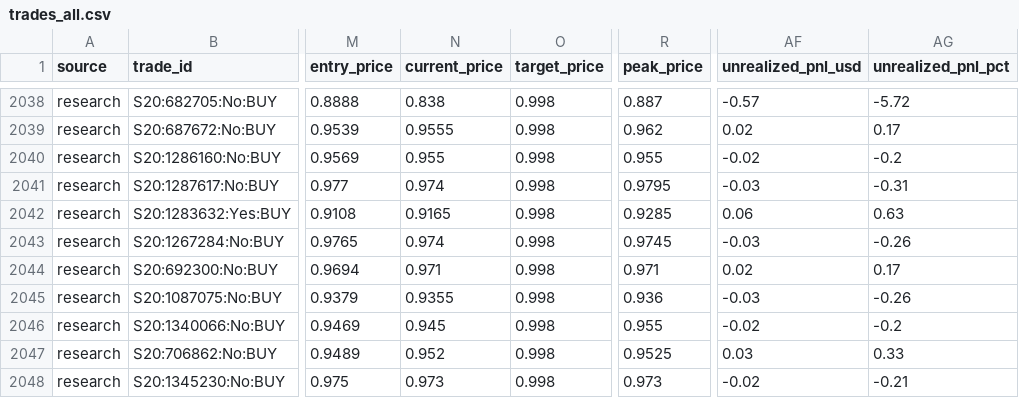
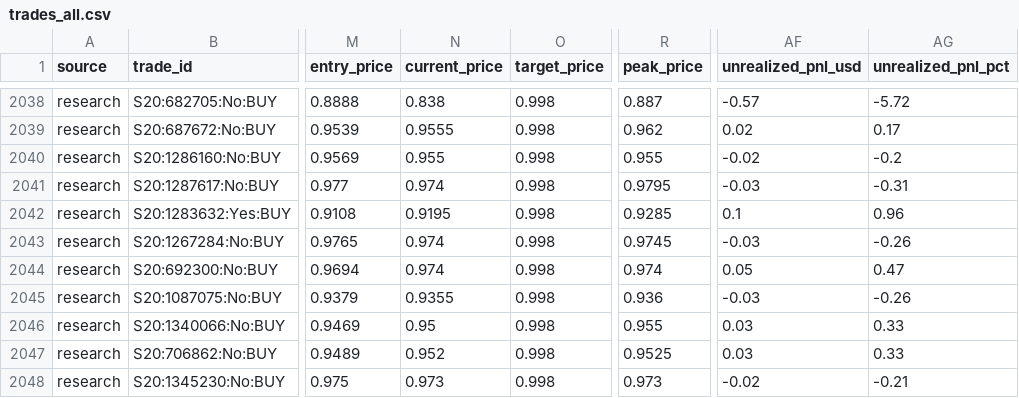
Before and after one commit to aguamarinac2-netizen/quant-polymarket-trackrecord, a CSV file: trades_all.csv, drawn as a sheet; only a part is shown, gaps mark what is left out; the diff covers the shown part only; the diff names each change by its address in the sheet, - before the commit and + after, or states it on an @@ line.

```diff
--- a/trades_all.csv
+++ b/trades_all.csv
-N2042 (current_price): 0.9165
+N2042 (current_price): 0.9195
-AF2042 (unrealized_pnl_usd): 0.06
+AF2042 (unrealized_pnl_usd): 0.1
-AG2042 (unrealized_pnl_pct): 0.63
+AG2042 (unrealized_pnl_pct): 0.96
-N2044 (current_price): 0.971
+N2044 (current_price): 0.974
-R2044 (peak_price): 0.971
+R2044 (peak_price): 0.974
-AF2044 (unrealized_pnl_usd): 0.02
+AF2044 (unrealized_pnl_usd): 0.05
-AG2044 (unrealized_pnl_pct): 0.17
+AG2044 (unrealized_pnl_pct): 0.47
-N2046 (current_price): 0.945
+N2046 (current_price): 0.95
-AF2046 (unrealized_pnl_usd): -0.02
+AF2046 (unrealized_pnl_usd): 0.03
-AG2046 (unrealized_pnl_pct): -0.2
+AG2046 (unrealized_pnl_pct): 0.33
```
Also changed, not shown: 1 added row and 18 edited cells elsewhere in this file, 7 other files.
